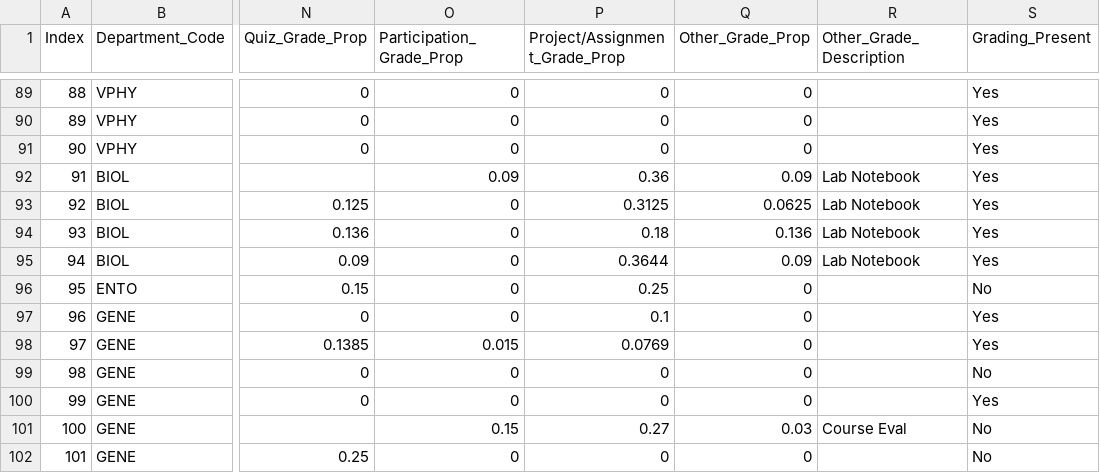
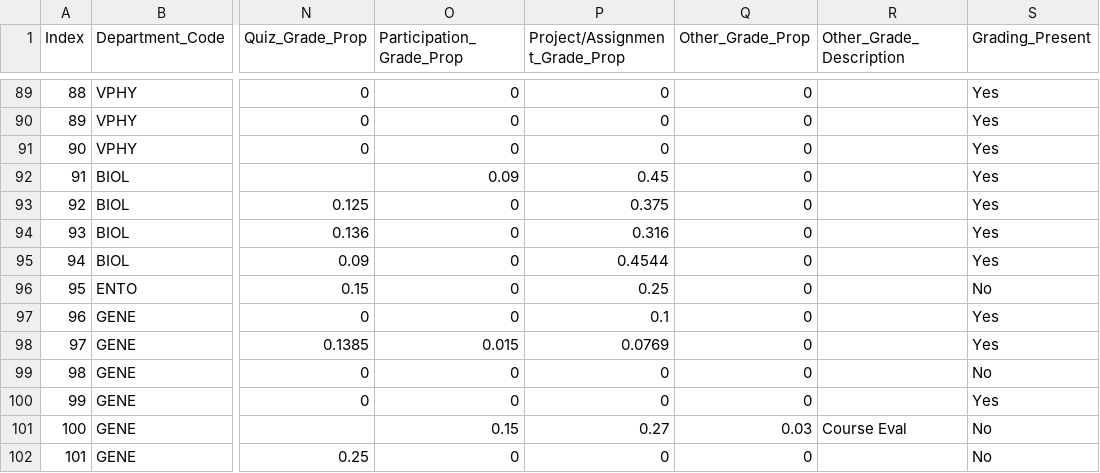
Before and after one commit to MajewskaLab/syllabus-review-project, a CSV file: syllabus-data.csv, drawn as a sheet; only a part is shown, gaps mark what is left out; the diff covers the shown part only; the diff names each change by its address in the sheet, - before the commit and + after, or states it on an @@ line.

```diff
--- a/syllabus-data.csv
+++ b/syllabus-data.csv
-P92 (Project/Assignment_Grade_Prop): 0.36
+P92 (Project/Assignment_Grade_Prop): 0.45
-Q92 (Other_Grade_Prop): 0.09
+Q92 (Other_Grade_Prop): 0
-R92:R95 (Other_Grade_Description): Lab Notebook
+R92:R95 (Other_Grade_Description): (empty)
-P93 (Project/Assignment_Grade_Prop): 0.3125
+P93 (Project/Assignment_Grade_Prop): 0.375
-Q93 (Other_Grade_Prop): 0.0625
+Q93 (Other_Grade_Prop): 0
-P94 (Project/Assignment_Grade_Prop): 0.18
+P94 (Project/Assignment_Grade_Prop): 0.316
-Q94 (Other_Grade_Prop): 0.136
+Q94 (Other_Grade_Prop): 0
-P95 (Project/Assignment_Grade_Prop): 0.3644
+P95 (Project/Assignment_Grade_Prop): 0.4544
-Q95 (Other_Grade_Prop): 0.09
+Q95 (Other_Grade_Prop): 0
```
Also changed, not shown: 6 added rows, 6 removed rows and 19 edited cells elsewhere in this file, 16 other files.
